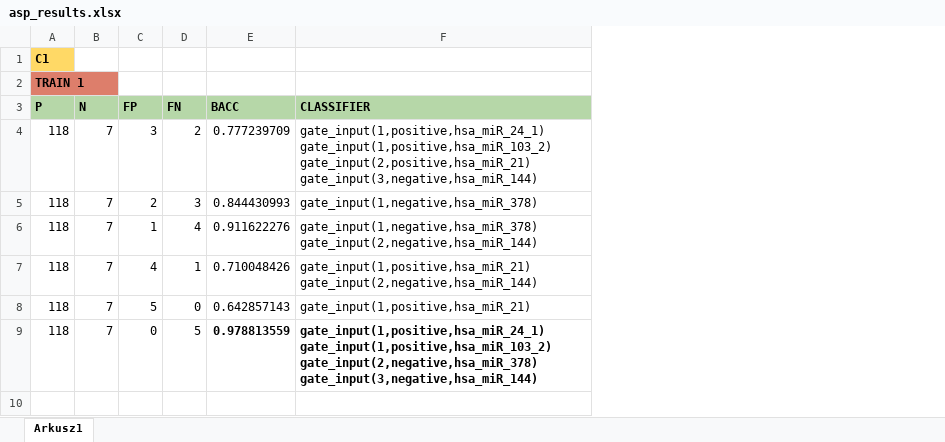
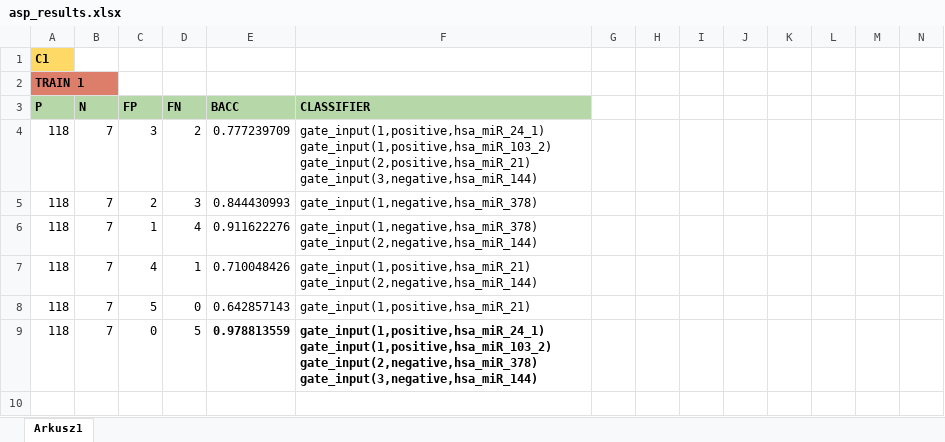
Before and after one commit to MelaniaNowicka/RAccoon, an Excel workbook: results/asp_results.xlsx, sheet Arkusz1, drawn as a sheet; only a part is shown; values as stored, in another font and other column widths than the file's, no borders; charts and pictures not drawn; the diff covers the shown part only; the diff names each change by its address in the sheet, - before the commit and + after, or states it on an @@ line.

Commit message:
Changed file asp_results

```diff
--- a/results/asp_results.xlsx (sheet Arkusz1)
+++ b/results/asp_results.xlsx (sheet Arkusz1)
+column G, empty
+column H, empty
+column I, empty
+column J, empty
+column K, empty
+column L, empty
+column M, empty
+column N, empty
```
Also changed, not shown: 29 added rows elsewhere in this sheet, charts or pictures.
